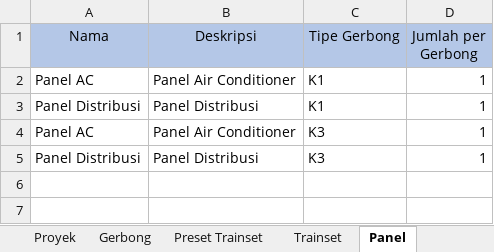
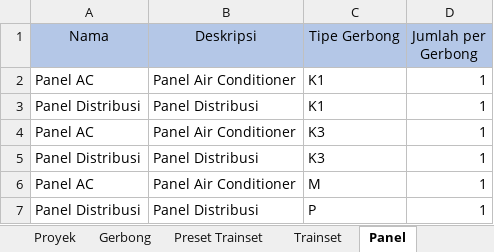
Before and after one commit to rekachain/rekachain-web, an Excel workbook: public/assets/excel-templates/imports/project/project-import.xlsm, sheet Panel, drawn as a sheet; values as stored, in another font and other column widths than the file's, no borders; table styles not drawn; the diff names each change by its address in the sheet, - before the commit and + after, or states it on an @@ line.

```diff
--- a/public/assets/excel-templates/imports/project/project-import.xlsm (sheet Panel)
+++ b/public/assets/excel-templates/imports/project/project-import.xlsm (sheet Panel)
+row 6: Panel AC | Panel Air Conditioner | M | 1
+row 7: Panel Distribusi | Panel Distribusi | P | 1
```
Also changed, not shown: sheet Komponen, sheet Trainset, sheet Preset Trainset, 3 other files.
